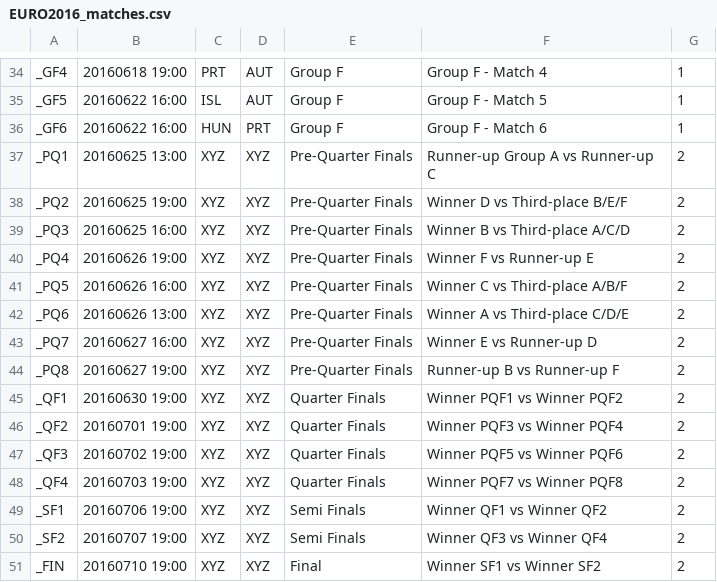
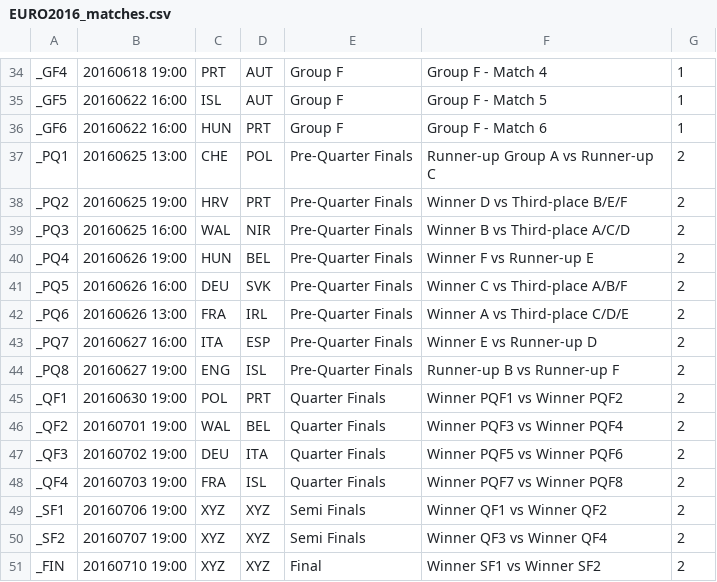
Before and after one commit to lazygalaxy/sport-meteorjs, a CSV file: private/EURO2016_matches.csv, drawn as a sheet; only a part is shown, gaps mark what is left out.

```diff
--- a/private/EURO2016_matches.csv
+++ b/private/EURO2016_matches.csv
@@ -36,14 +36,14 @@ _GF5;20160622 16:00;ISL;AUT;Group F;Group F - Match 5;1
 _GF6;20160622 16:00;HUN;PRT;Group F;Group F - Match 6;1
-_PQ1;20160625 13:00;XYZ;XYZ;Pre-Quarter Finals;Runner-up Group A vs Runner-up C;2
-_PQ2;20160625 19:00;XYZ;XYZ;Pre-Quarter Finals;Winner D vs Third-place B/E/F;2
-_PQ3;20160625 16:00;XYZ;XYZ;Pre-Quarter Finals;Winner B vs Third-place A/C/D;2
-_PQ4;20160626 19:00;XYZ;XYZ;Pre-Quarter Finals;Winner F vs Runner-up E;2
-_PQ5;20160626 16:00;XYZ;XYZ;Pre-Quarter Finals;Winner C vs Third-place A/B/F;2
-_PQ6;20160626 13:00;XYZ;XYZ;Pre-Quarter Finals;Winner A vs Third-place C/D/E;2
-_PQ7;20160627 16:00;XYZ;XYZ;Pre-Quarter Finals;Winner E vs Runner-up D;2
-_PQ8;20160627 19:00;XYZ;XYZ;Pre-Quarter Finals;Runner-up B vs Runner-up F;2
-_QF1;20160630 19:00;XYZ;XYZ;Quarter Finals;Winner PQF1 vs Winner PQF2;2
-_QF2;20160701 19:00;XYZ;XYZ;Quarter Finals;Winner PQF3 vs Winner PQF4;2
-_QF3;20160702 19:00;XYZ;XYZ;Quarter Finals;Winner PQF5 vs Winner PQF6;2
-_QF4;20160703 19:00;XYZ;XYZ;Quarter Finals;Winner PQF7 vs Winner PQF8;2
+_PQ1;20160625 13:00;CHE;POL;Pre-Quarter Finals;Runner-up Group A vs Runner-up C;2
+_PQ2;20160625 19:00;HRV;PRT;Pre-Quarter Finals;Winner D vs Third-place B/E/F;2
+_PQ3;20160625 16:00;WAL;NIR;Pre-Quarter Finals;Winner B vs Third-place A/C/D;2
+_PQ4;20160626 19:00;HUN;BEL;Pre-Quarter Finals;Winner F vs Runner-up E;2
+_PQ5;20160626 16:00;DEU;SVK;Pre-Quarter Finals;Winner C vs Third-place A/B/F;2
+_PQ6;20160626 13:00;FRA;IRL;Pre-Quarter Finals;Winner A vs Third-place C/D/E;2
+_PQ7;20160627 16:00;ITA;ESP;Pre-Quarter Finals;Winner E vs Runner-up D;2
+_PQ8;20160627 19:00;ENG;ISL;Pre-Quarter Finals;Runner-up B vs Runner-up F;2
+_QF1;20160630 19:00;POL;PRT;Quarter Finals;Winner PQF1 vs Winner PQF2;2
+_QF2;20160701 19:00;WAL;BEL;Quarter Finals;Winner PQF3 vs Winner PQF4;2
+_QF3;20160702 19:00;DEU;ITA;Quarter Finals;Winner PQF5 vs Winner PQF6;2
+_QF4;20160703 19:00;FRA;ISL;Quarter Finals;Winner PQF7 vs Winner PQF8;2
 _SF1;20160706 19:00;XYZ;XYZ;Semi Finals;Winner QF1 vs Winner QF2;2
```
Also changed, not shown: 1 other file.
